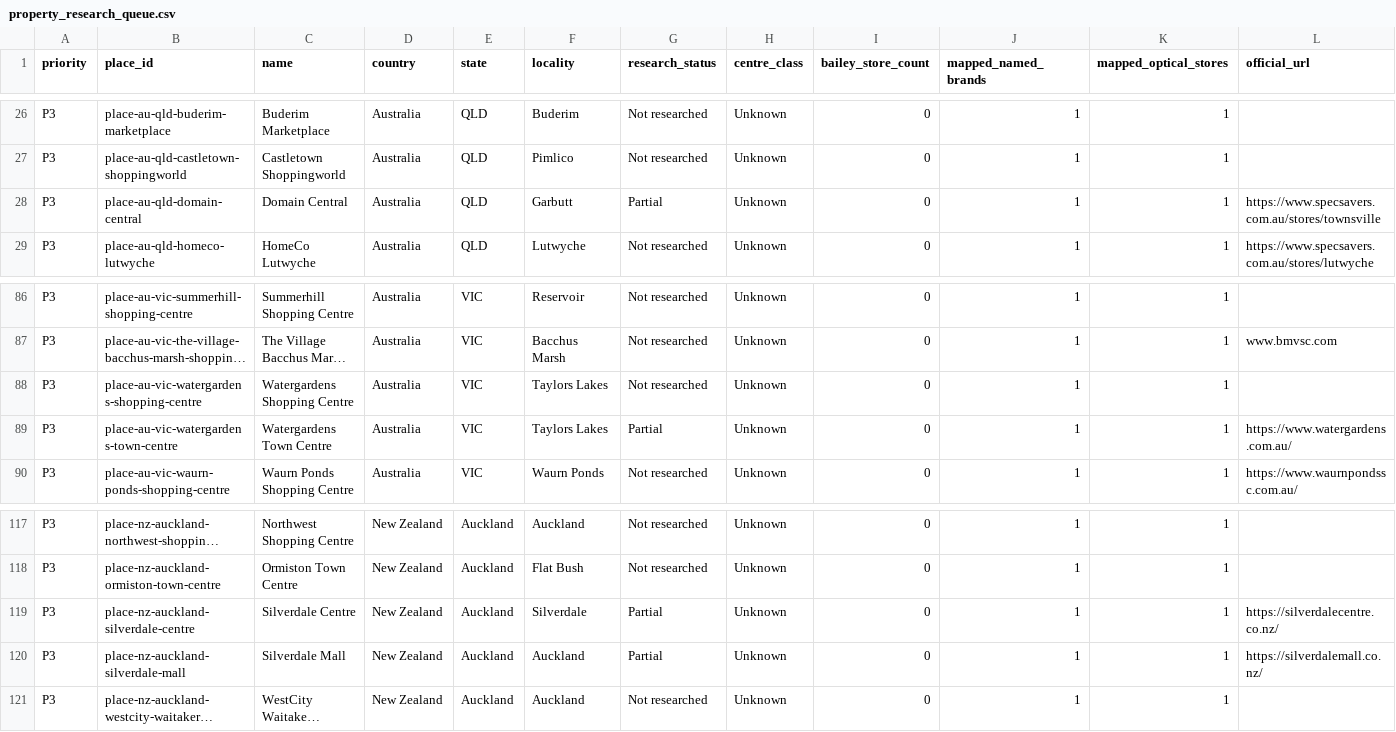
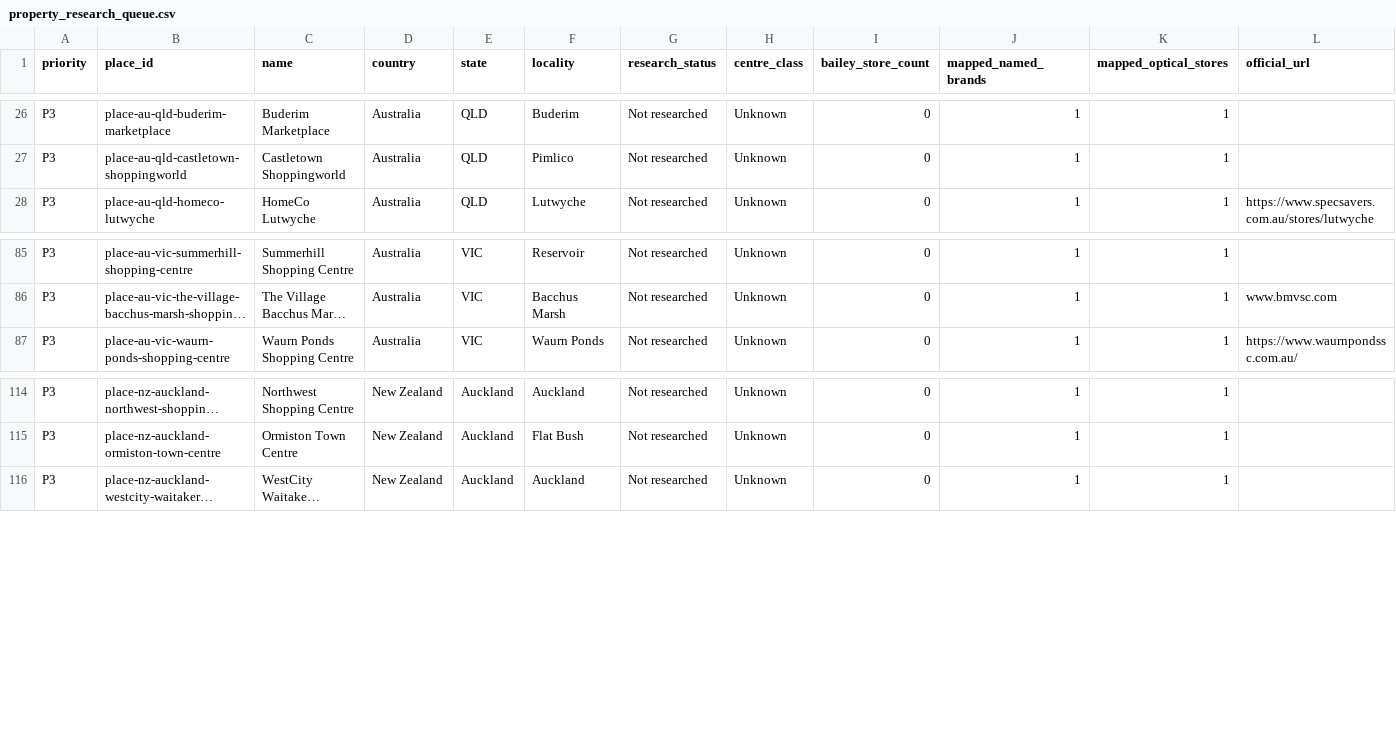
Before and after one commit to aydennicolle-cyber/opsm-store-locator, a CSV file: data/property_research_queue.csv, drawn as a sheet; only a part is shown, gaps mark what is left out; long unchanged cells end in …; rows hold the shown columns only; the diff names each change by its address in the sheet, - before the commit and + after, or states it on an @@ line.

Commit message:
Resolve Silverdale and Watergardens intelligence

```diff
--- a/data/property_research_queue.csv
+++ b/data/property_research_queue.csv
-row 28: P3 | place-au-qld-domain-central | Domain Central | Australia | QLD | Garbutt | Partial | Unknown | 0 | 1 | 1 | https://www.specsavers.com.au/stores/townsville
-row 88: P3 | place-au-vic-watergardens-shopping-centre | Watergardens Shopping Centre | Australia | VIC | Taylors Lakes | Not researched | Unknown | 0 | 1 | 1
-row 89: P3 | place-au-vic-watergardens-town-centre | Watergardens Town Centre | Australia | VIC | Taylors Lakes | Partial | Unknown | 0 | 1 | 1 | https://www.watergardens.com.au/
-row 119: P3 | place-nz-auckland-silverdale-centre | Silverdale Centre | New Zealand | Auckland | Silverdale | Partial | Unknown | 0 | 1 | 1 | https://silverdalecentre.co.nz/
-row 120: P3 | place-nz-auckland-silverdale-mall | Silverdale Mall | New Zealand | Auckland | Auckland | Partial | Unknown | 0 | 1 | 1 | https://silverdalemall.co.nz/
```
Also changed, not shown: data/asset_relationships.csv, data/place_canonical_overrides.csv, 13 other files.
